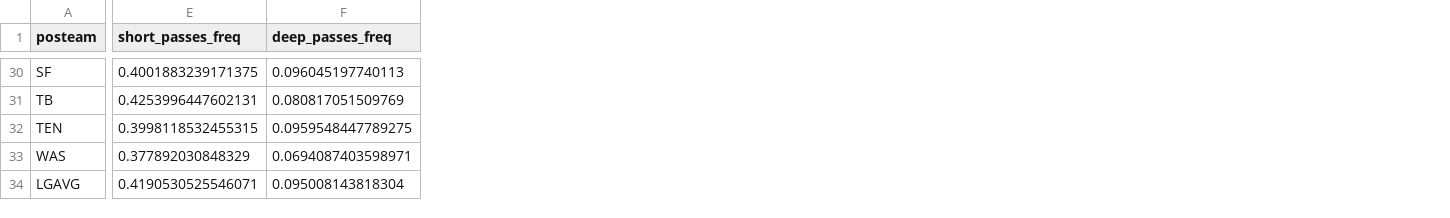
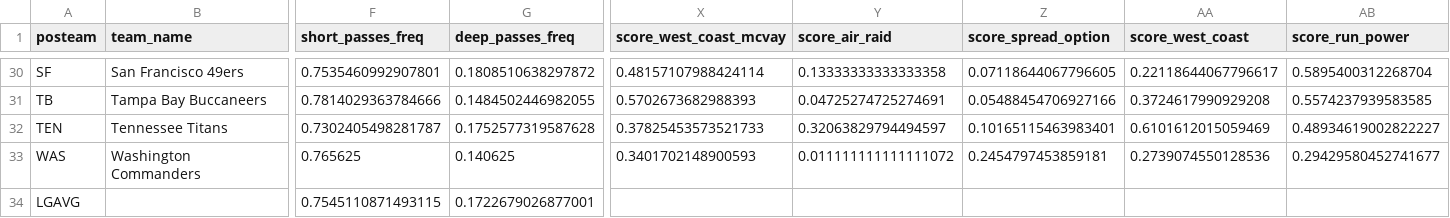
Before and after one commit to david-dozer/front-office-ai, a CSV file: processed_data/team_seasonal_stats.csv, drawn as a sheet; only a part is shown, gaps mark what is left out; addresses are those after the commit; the diff covers the shown part only; the diff names each change by its address in the sheet, - before the commit and + after, or states it on an @@ line.

Commit message:
first draft of lin reg model for predicting

```diff
--- a/processed_data/team_seasonal_stats.csv
+++ b/processed_data/team_seasonal_stats.csv
+column B (team_name), rows 30-33: San Francisco 49ers | Tampa Bay Buccaneers | Tennessee Titans | Washington Commanders
+column X (score_west_coast_mcvay), rows 30-33: 0.48157107988424114 | 0.5702673682988393 | 0.37825453573521733 | 0.3401702148900593
+column Y (score_air_raid), rows 30-33: 0.13333333333333358 | 0.04725274725274691 | 0.32063829794494597 | 0.011111111111111072
+column Z (score_spread_option), rows 30-33: 0.07118644067796605 | 0.05488454706927166 | 0.10165115463983401 | 0.2454797453859181
+column AA (score_west_coast), rows 30-33: 0.22118644067796617 | 0.3724617990929208 | 0.6101612015059469 | 0.2739074550128536
+column AB (score_run_power), rows 30-33: 0.5895400312268704 | 0.5574237939583585 | 0.48934619002822227 | 0.29429580452741677
-F30 (short_passes_freq): 0.4001883239171375
+F30 (short_passes_freq): 0.7535460992907801
-G30 (deep_passes_freq): 0.096045197740113
+G30 (deep_passes_freq): 0.1808510638297872
-F31 (short_passes_freq): 0.4253996447602131
+F31 (short_passes_freq): 0.7814029363784666
-G31 (deep_passes_freq): 0.080817051509769
+G31 (deep_passes_freq): 0.1484502446982055
-F32 (short_passes_freq): 0.3998118532455315
+F32 (short_passes_freq): 0.7302405498281787
-G32 (deep_passes_freq): 0.0959548447789275
+G32 (deep_passes_freq): 0.1752577319587628
-F33 (short_passes_freq): 0.377892030848329
+F33 (short_passes_freq): 0.765625
-G33 (deep_passes_freq): 0.0694087403598971
+G33 (deep_passes_freq): 0.140625
-F34 (short_passes_freq): 0.4190530525546071
+F34 (short_passes_freq): 0.7545110871493115
-G34 (deep_passes_freq): 0.095008143818304
+G34 (deep_passes_freq): 0.1722679026877001
```
Also changed, not shown: 2 added columns and 56 edited cells elsewhere in this file, processed_data/team_weekly_stats.csv, 4 other files.
